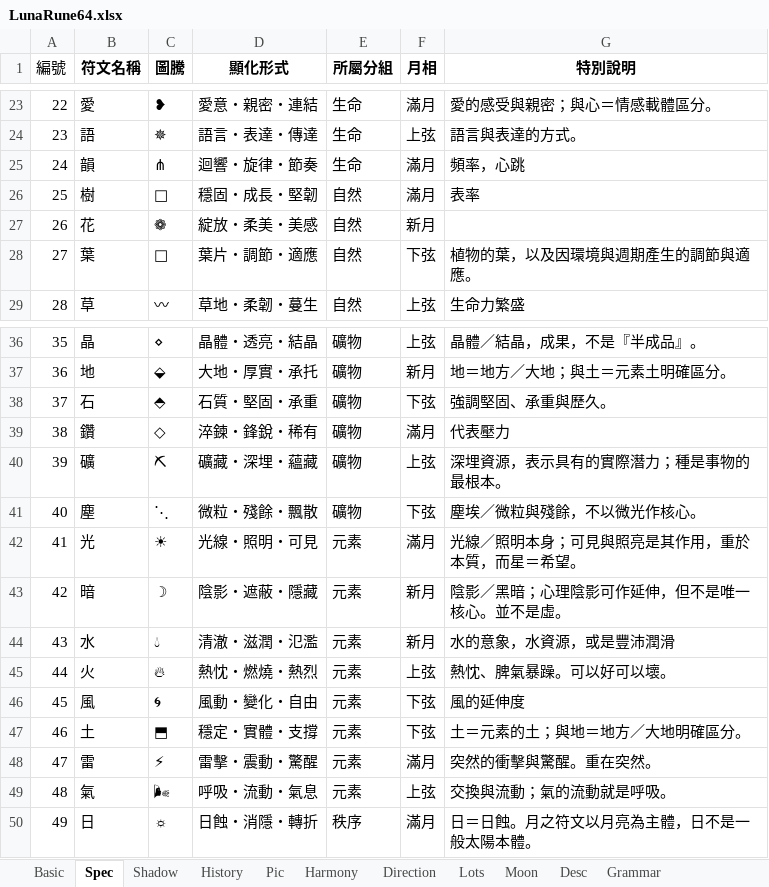
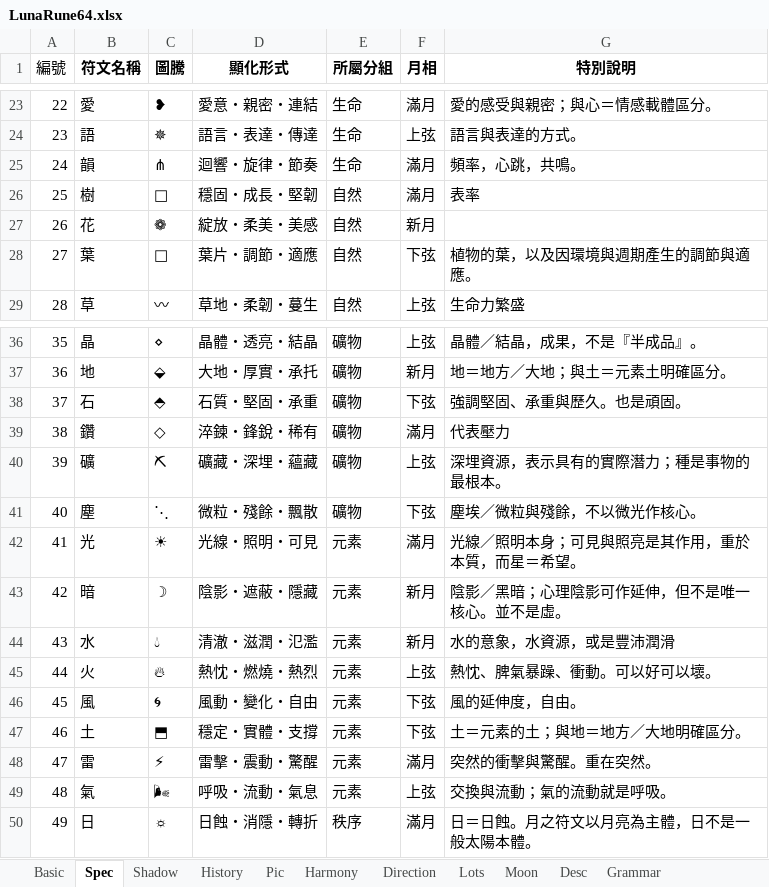
Before and after one commit to EsotericVerse/moon-runes-pwa, an Excel workbook: LunaRune64.xlsx, sheet Spec, drawn as a sheet; only a part is shown, gaps mark what is left out; values as stored, in another font and other column widths than the file's, no borders; the diff names each change by its address in the sheet, - before the commit and + after, or states it on an @@ line.

Commit message:
Update LunaRune64.xlsx

```diff
--- a/LunaRune64.xlsx (sheet Spec)
+++ b/LunaRune64.xlsx (sheet Spec)
-G25 (特別說明): 頻率，心跳
+G25 (特別說明): 頻率，心跳，共鳴。
-G38 (特別說明): 強調堅固、承重與歷久。
+G38 (特別說明): 強調堅固、承重與歷久。也是頑固。
-G45 (特別說明): 熱忱、脾氣暴躁。可以好可以壞。
+G45 (特別說明): 熱忱、脾氣暴躁、衝動。可以好可以壞。
-G46 (特別說明): 風的延伸度
+G46 (特別說明): 風的延伸度，自由。
```
